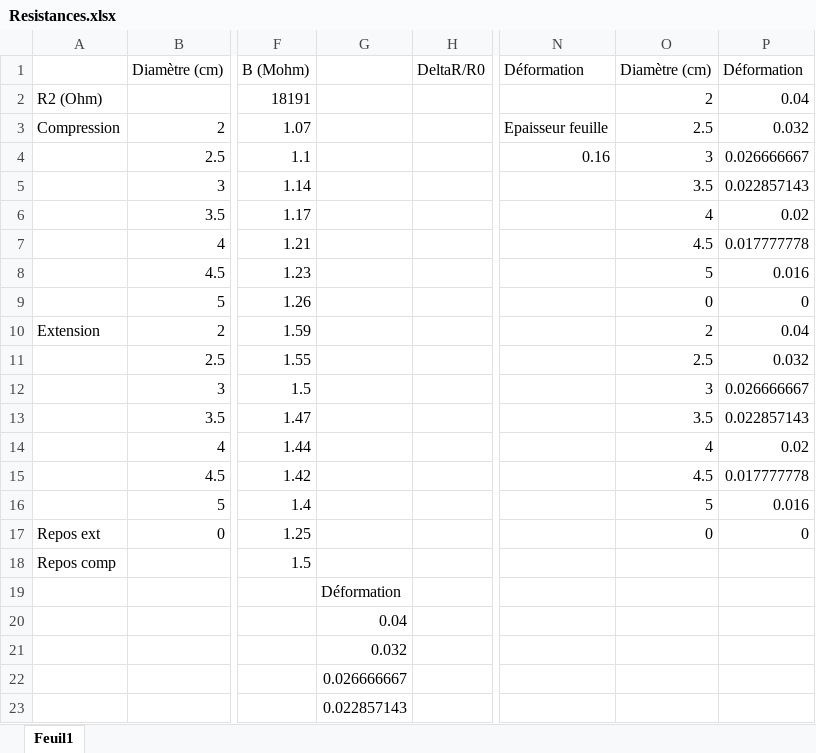
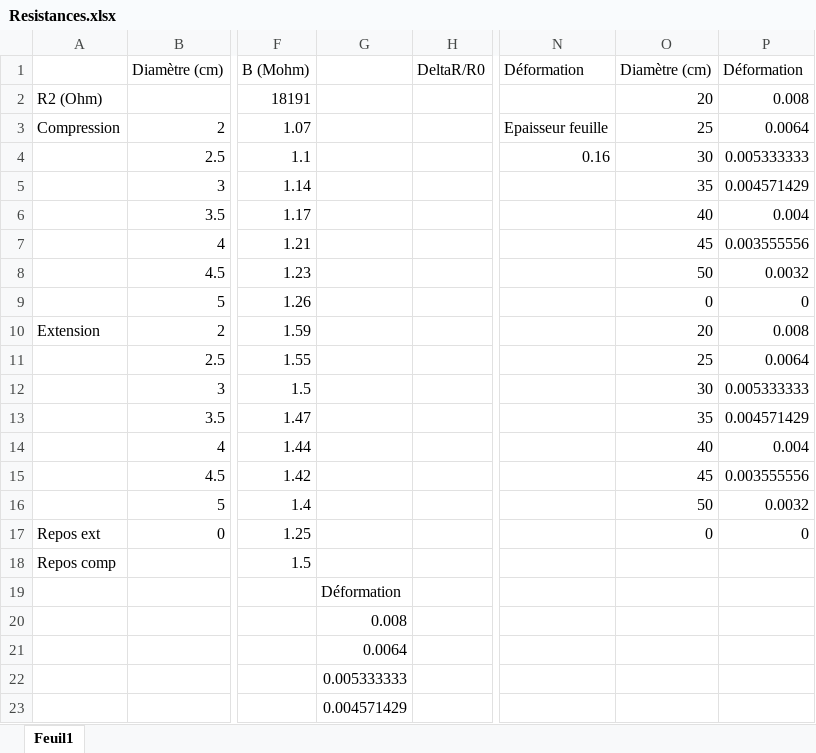
Before and after one commit to MOSH-Insa-Toulouse/2023-2024-LEROI-FABRE, an Excel workbook: Résultats expérimentaux/Resistances.xlsx, sheet Feuil1, drawn as a sheet; only a part is shown, gaps mark what is left out; values as stored, in another font and other column widths than the file's, no borders; charts and pictures not drawn; the diff covers the shown part only; the diff names each change by its address in the sheet, - before the commit and + after, or states it on an @@ line.

Commit message:
Update Resistances.xlsx

```diff
--- a/Résultats expérimentaux/Resistances.xlsx (sheet Feuil1)
+++ b/Résultats expérimentaux/Resistances.xlsx (sheet Feuil1)
-O2: 2
+O2: 20
-P2: 0.04
+P2: 0.008
-O3: 2.5
+O3: 25
-P3: 0.032
+P3: 0.0064
-O4: 3
+O4: 30
-P4: 0.026666667
+P4: 0.005333333
-O5: 3.5
+O5: 35
-P5: 0.022857143
+P5: 0.004571429
-O6: 4
+O6: 40
-P6: 0.02
+P6: 0.004
-O7: 4.5
+O7: 45
-P7: 0.017777778
+P7: 0.003555556
-O8: 5
+O8: 50
-P8: 0.016
+P8: 0.0032
-O10: 2
+O10: 20
-P10: 0.04
+P10: 0.008
-O11: 2.5
+O11: 25
-P11: 0.032
+P11: 0.0064
-O12: 3
+O12: 30
-P12: 0.026666667
+P12: 0.005333333
-O13: 3.5
+O13: 35
-P13: 0.022857143
+P13: 0.004571429
-O14: 4
+O14: 40
-P14: 0.02
+P14: 0.004
-O15: 4.5
+O15: 45
-P15: 0.017777778
+P15: 0.003555556
-O16: 5
+O16: 50
-P16: 0.016
+P16: 0.0032
-G20: 0.04
+G20: 0.008
-G21: 0.032
+G21: 0.0064
-G22: 0.026666667
+G22: 0.005333333
-G23: 0.022857143
+G23: 0.004571429
```
Also changed, not shown: 10 edited cells elsewhere in this sheet, charts or pictures.
